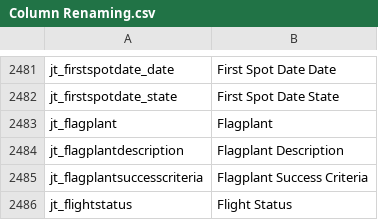
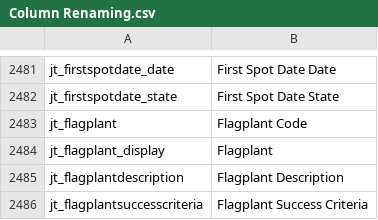
Before and after one commit to preston-reynolds/M-aids, a CSV file: Column Renaming.csv, drawn as a sheet; only a part is shown, gaps mark what is left out; the shorter side is filled out with more unchanged rows.

Commit message:
Added flagpland_display

```diff
--- a/Column Renaming.csv
+++ b/Column Renaming.csv
@@ -2482,3 +2482,4 @@ jt_firstspotdate_date,First Spot Date Date
 jt_firstspotdate_state,First Spot Date State
-jt_flagplant,Flagplant
+jt_flagplant,Flagplant Code
+jt_flagplant_display,Flagplant
 jt_flagplantdescription,Flagplant Description
```
